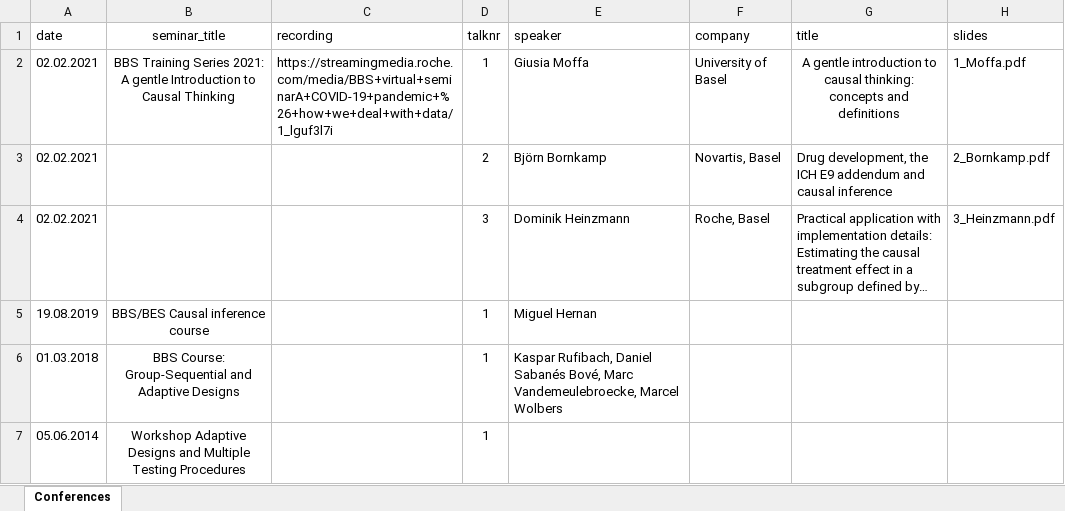
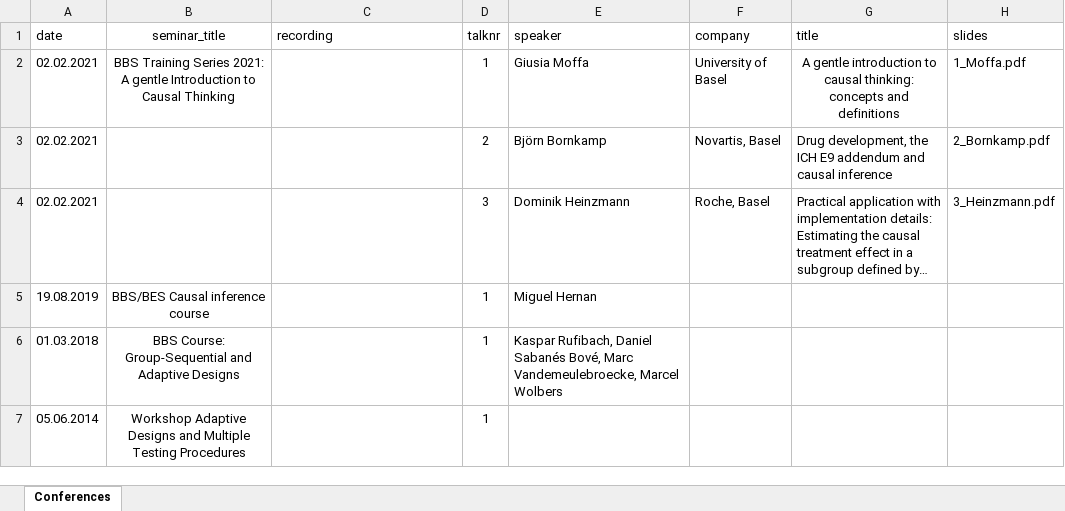
Before and after one commit to baselbiometrics/home, an Excel workbook: data/trainings.xlsx, sheet Conferences, drawn as a sheet; long unchanged cells end in …; values as stored, in another font and other column widths than the file's, no borders; charts and pictures not drawn; the diff names each change by its address in the sheet, - before the commit and + after, or states it on an @@ line.

```diff
--- a/data/trainings.xlsx (sheet Conferences)
+++ b/data/trainings.xlsx (sheet Conferences)
-C2 (recording): https://streamingmedia.roche.com/media/BBS+virtual+seminarA+COVID-19+pandemic+%26+how+we+deal+with+data/1_lguf3l7i
+C2 (recording): (empty)
```
Also changed, not shown: docs/data/trainings.xlsx, 8 other files.
